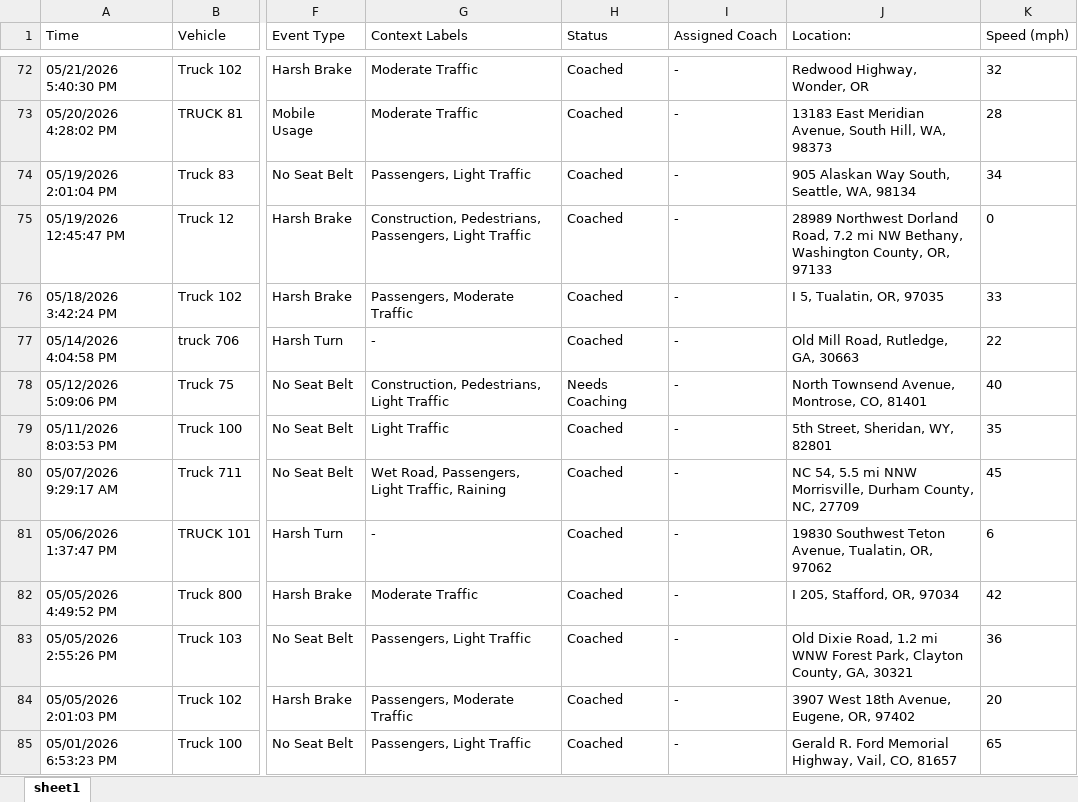
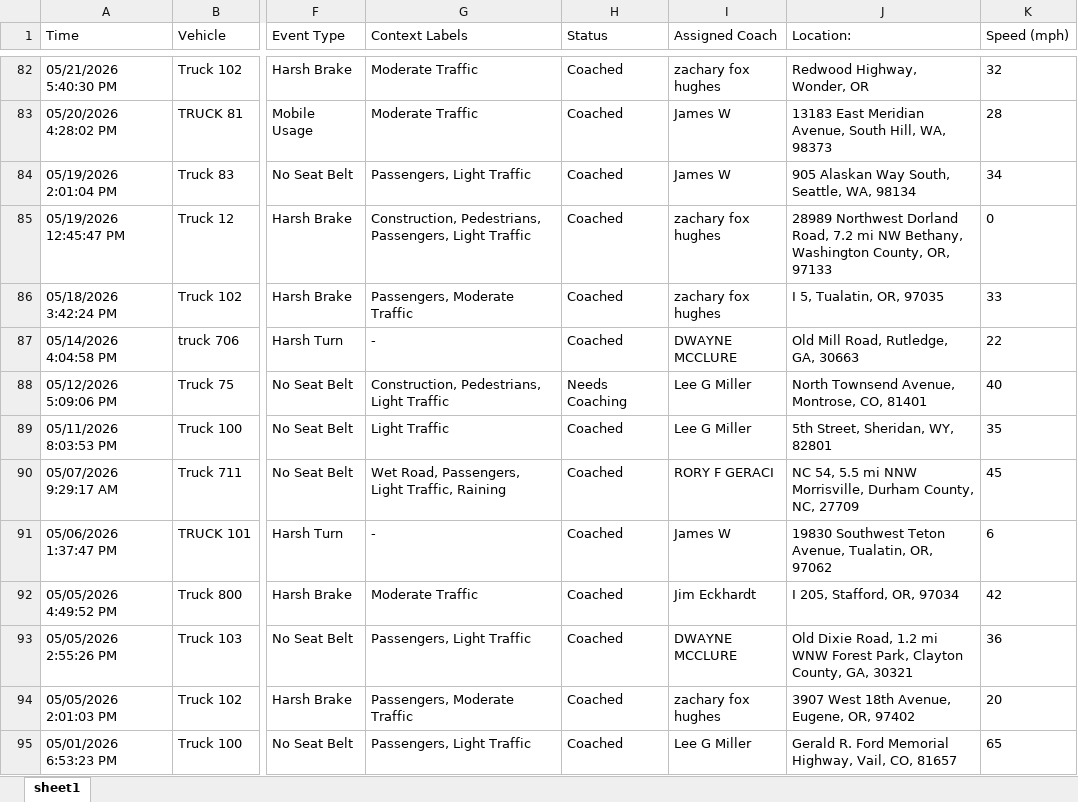
Before and after one commit to jmullins-DEN/Pep-Move, an Excel workbook: camera_events.xlsx, sheet sheet1, drawn as a sheet; only a part is shown, gaps mark what is left out; values as stored, in another font and other column widths than the file's, no borders; addresses are those after the commit; the diff covers the shown part only; the diff names each change by its address in the sheet, - before the commit and + after, or states it on an @@ line.

```diff
--- a/camera_events.xlsx (sheet sheet1)
+++ b/camera_events.xlsx (sheet sheet1)
-I82 (Assigned Coach): -
+I82 (Assigned Coach): zachary fox hughes
-I83:I84 (Assigned Coach): -
+I83:I84 (Assigned Coach): James W
-I85:I86 (Assigned Coach): -
+I85:I86 (Assigned Coach): zachary fox hughes
-I87 (Assigned Coach): -
+I87 (Assigned Coach): DWAYNE MCCLURE
-I88:I89 (Assigned Coach): -
+I88:I89 (Assigned Coach): Lee G Miller
-I90 (Assigned Coach): -
+I90 (Assigned Coach): RORY F GERACI
-I91 (Assigned Coach): -
+I91 (Assigned Coach): James W
-I92 (Assigned Coach): -
+I92 (Assigned Coach): Jim Eckhardt
-I93 (Assigned Coach): -
+I93 (Assigned Coach): DWAYNE MCCLURE
-I94 (Assigned Coach): -
+I94 (Assigned Coach): zachary fox hughes
-I95 (Assigned Coach): -
+I95 (Assigned Coach): Lee G Miller
```
Also changed, not shown: 12 added rows, 14 removed rows and 124 edited cells elsewhere in this sheet.
